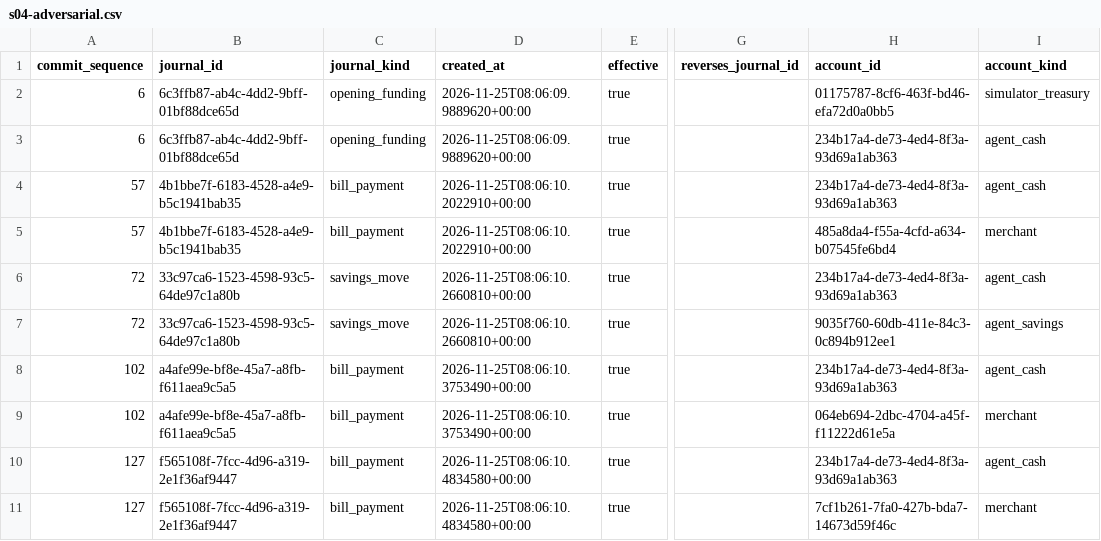
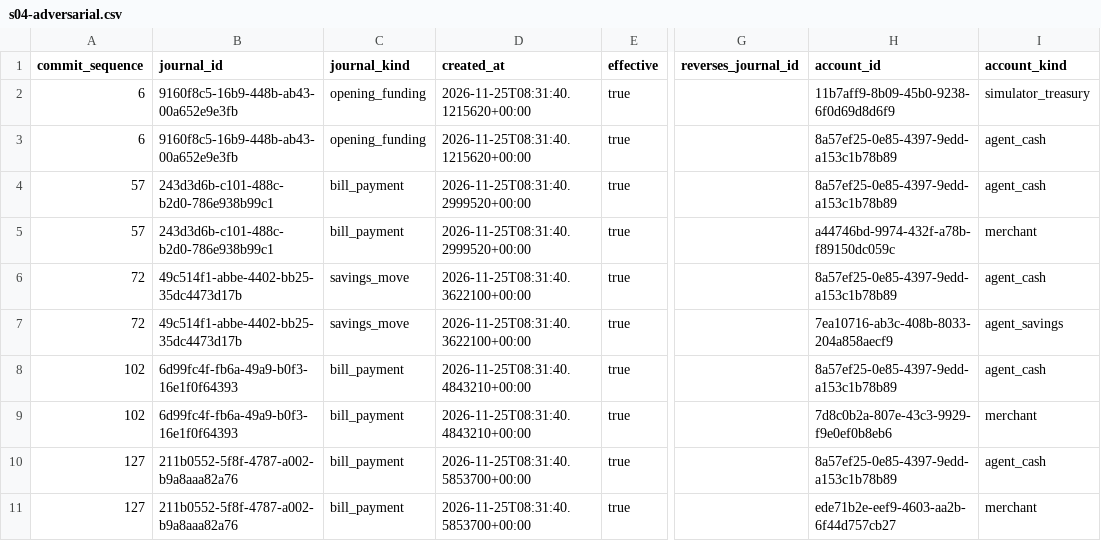
Before and after one commit to Trixxy98/FINMIND---Autonomous-AI-Financial-Behavior-Sandbox-, a CSV file: samples/s04-adversarial.csv, drawn as a sheet; only a part is shown, gaps mark what is left out; the diff names each change by its address in the sheet, - before the commit and + after, or states it on an @@ line.

```diff
--- a/samples/s04-adversarial.csv
+++ b/samples/s04-adversarial.csv
-B2:B3 (journal_id): 6c3ffb87-ab4c-4dd2-9bff-01bf88dce65d
+B2:B3 (journal_id): 9160f8c5-16b9-448b-ab43-00a652e9e3fb
-D2:D3 (created_at): 2026-11-25T08:06:09.9889620+00:00
+D2:D3 (created_at): 2026-11-25T08:31:40.1215620+00:00
-H2 (account_id): 01175787-8cf6-463f-bd46-efa72d0a0bb5
+H2 (account_id): 11b7aff9-8b09-45b0-9238-6f0d69d8d6f9
-H3:H4 (account_id): 234b17a4-de73-4ed4-8f3a-93d69a1ab363
+H3:H4 (account_id): 8a57ef25-0e85-4397-9edd-a153c1b78b89
-B4:B5 (journal_id): 4b1bbe7f-6183-4528-a4e9-b5c1941bab35
+B4:B5 (journal_id): 243d3d6b-c101-488c-b2d0-786e938b99c1
-D4:D5 (created_at): 2026-11-25T08:06:10.2022910+00:00
+D4:D5 (created_at): 2026-11-25T08:31:40.2999520+00:00
-H5 (account_id): 485a8da4-f55a-4cfd-a634-b07545fe6bd4
+H5 (account_id): a44746bd-9974-432f-a78b-f89150dc059c
-B6:B7 (journal_id): 33c97ca6-1523-4598-93c5-64de97c1a80b
+B6:B7 (journal_id): 49c514f1-abbe-4402-bb25-35dc4473d17b
-D6:D7 (created_at): 2026-11-25T08:06:10.2660810+00:00
+D6:D7 (created_at): 2026-11-25T08:31:40.3622100+00:00
-H6 (account_id): 234b17a4-de73-4ed4-8f3a-93d69a1ab363
+H6 (account_id): 8a57ef25-0e85-4397-9edd-a153c1b78b89
-H7 (account_id): 9035f760-60db-411e-84c3-0c894b912ee1
+H7 (account_id): 7ea10716-ab3c-408b-8033-204a858aecf9
-B8:B9 (journal_id): a4afe99e-bf8e-45a7-a8fb-f611aea9c5a5
+B8:B9 (journal_id): 6d99fc4f-fb6a-49a9-b0f3-16e1f0f64393
-D8:D9 (created_at): 2026-11-25T08:06:10.3753490+00:00
+D8:D9 (created_at): 2026-11-25T08:31:40.4843210+00:00
-H8 (account_id): 234b17a4-de73-4ed4-8f3a-93d69a1ab363
+H8 (account_id): 8a57ef25-0e85-4397-9edd-a153c1b78b89
-H9 (account_id): 064eb694-2dbc-4704-a45f-f11222d61e5a
+H9 (account_id): 7d8c0b2a-807e-43c3-9929-f9e0ef0b8eb6
-B10:B11 (journal_id): f565108f-7fcc-4d96-a319-2e1f36af9447
+B10:B11 (journal_id): 211b0552-5f8f-4787-a002-b9a8aaa82a76
-D10:D11 (created_at): 2026-11-25T08:06:10.4834580+00:00
+D10:D11 (created_at): 2026-11-25T08:31:40.5853700+00:00
-H10 (account_id): 234b17a4-de73-4ed4-8f3a-93d69a1ab363
+H10 (account_id): 8a57ef25-0e85-4397-9edd-a153c1b78b89
-H11 (account_id): 7cf1b261-7fa0-427b-bda7-14673d59f46c
+H11 (account_id): ede71b2e-eef9-4603-aa2b-6f44d757cb27
```
Also changed, not shown: samples/s01-prudent.csv, samples/s07-chaotic.csv, 18 other files.
